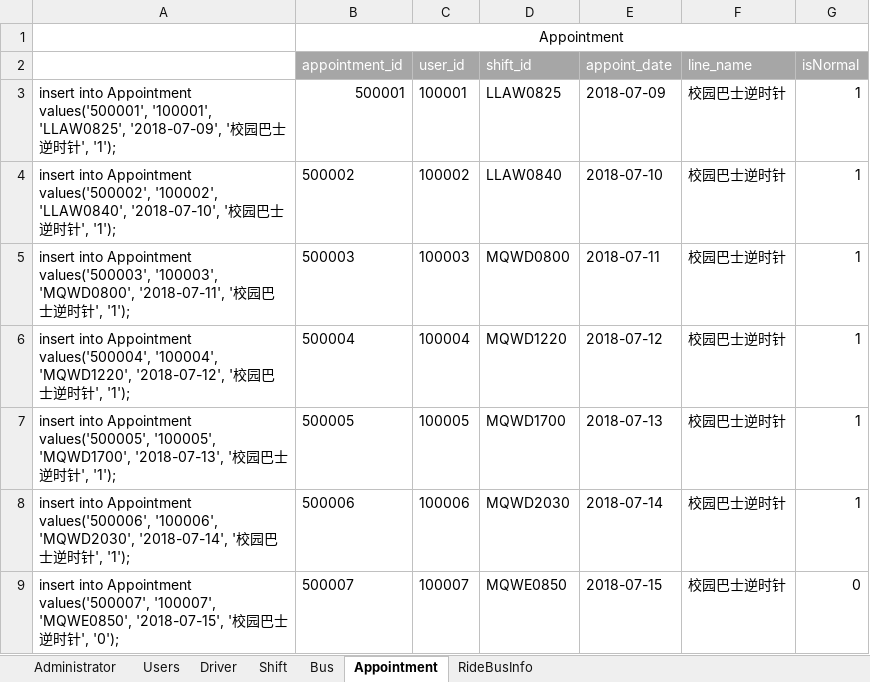
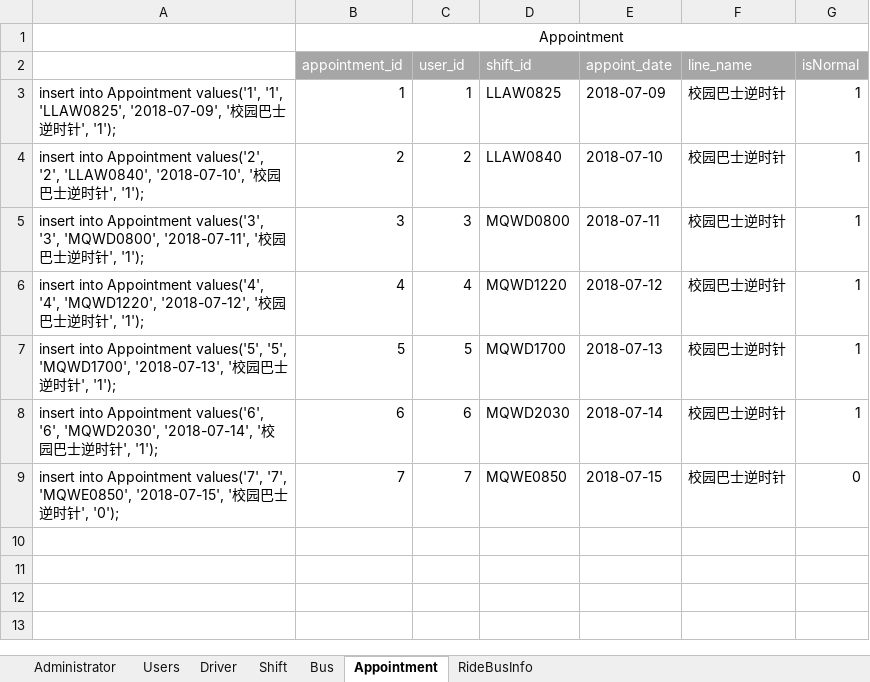
Before and after one commit to SE-Summer-Program/summer-project-docs, an Excel workbook: database design/mysql/insert 数据表.xlsx, sheet Appointment, drawn as a sheet; values as stored, in another font and other column widths than the file's, no borders; the diff names each change by its address in the sheet, - before the commit and + after, or states it on an @@ line.

```diff
--- a/database design/mysql/insert 数据表.xlsx (sheet Appointment)
+++ b/database design/mysql/insert 数据表.xlsx (sheet Appointment)
-A3: …into Appointment values('500001', '100001', 'LLAW0825', '2018-07-09',…
+A3: …into Appointment values('1', '1', 'LLAW0825', '2018-07-09',…
-B3 (appointment_id): 500001
+B3 (appointment_id): 1
-C3 (user_id): 100001
+C3 (user_id): 1
-A4: …into Appointment values('500002', '100002', 'LLAW0840', '2018-07-10',…
+A4: …into Appointment values('2', '2', 'LLAW0840', '2018-07-10',…
-B4 (appointment_id): 500002
+B4 (appointment_id): 2
-C4 (user_id): 100002
+C4 (user_id): 2
-A5: …into Appointment values('500003', '100003', 'MQWD0800', '2018-07-11',…
+A5: …into Appointment values('3', '3', 'MQWD0800', '2018-07-11',…
-B5 (appointment_id): 500003
+B5 (appointment_id): 3
-C5 (user_id): 100003
+C5 (user_id): 3
-A6: …into Appointment values('500004', '100004', 'MQWD1220', '2018-07-12',…
+A6: …into Appointment values('4', '4', 'MQWD1220', '2018-07-12',…
-B6 (appointment_id): 500004
+B6 (appointment_id): 4
-C6 (user_id): 100004
+C6 (user_id): 4
-A7: …into Appointment values('500005', '100005', 'MQWD1700', '2018-07-13',…
+A7: …into Appointment values('5', '5', 'MQWD1700', '2018-07-13',…
-B7 (appointment_id): 500005
+B7 (appointment_id): 5
-C7 (user_id): 100005
+C7 (user_id): 5
-A8: …into Appointment values('500006', '100006', 'MQWD2030', '2018-07-14',…
+A8: …into Appointment values('6', '6', 'MQWD2030', '2018-07-14',…
-B8 (appointment_id): 500006
+B8 (appointment_id): 6
-C8 (user_id): 100006
+C8 (user_id): 6
-A9: …into Appointment values('500007', '100007', 'MQWE0850', '2018-07-15',…
+A9: …into Appointment values('7', '7', 'MQWE0850', '2018-07-15',…
-B9 (appointment_id): 500007
+B9 (appointment_id): 7
-C9 (user_id): 100007
+C9 (user_id): 7
```
Also changed, not shown: sheet Shift, sheet Users, sheet Bus, sheet Administrator, sheet Driver, sheet RideBusInfo, 9 other files.
